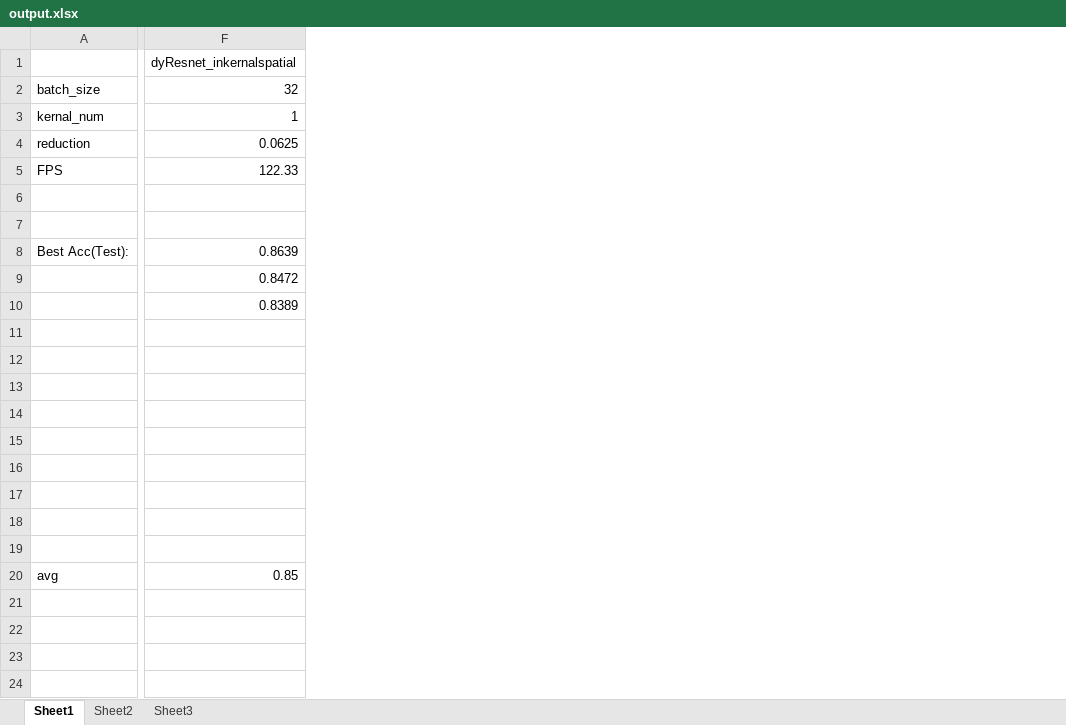
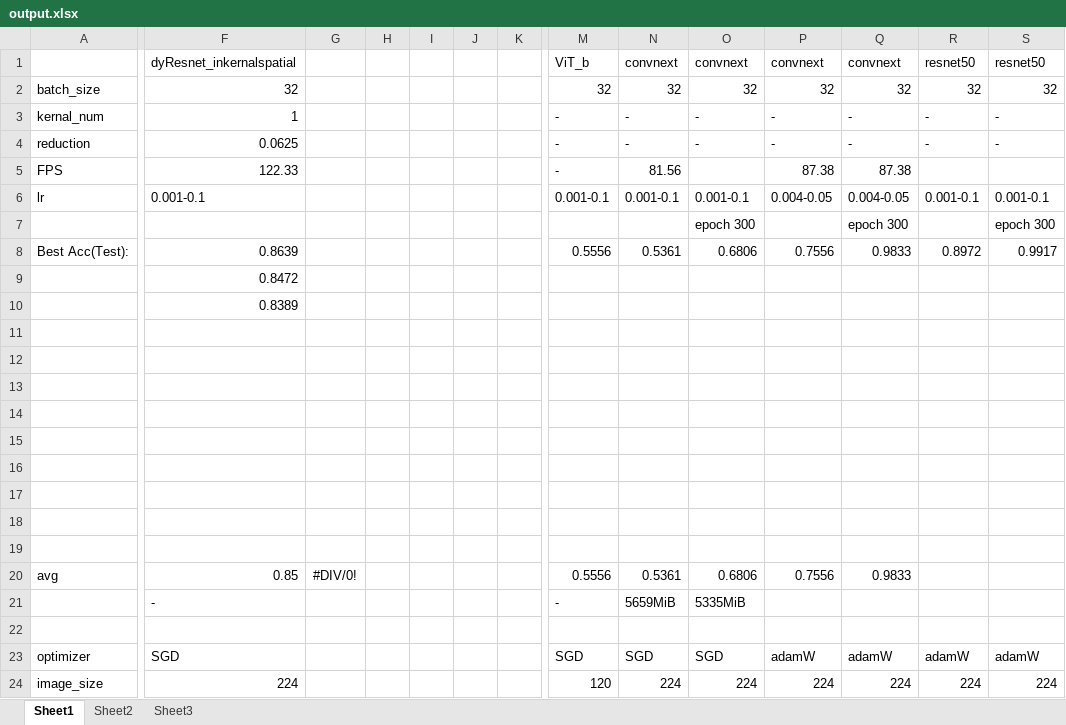
Before and after one commit to guixv/OD, an Excel workbook: output/temp/output.xlsx, sheet Sheet1, drawn as a sheet; only a part is shown, gaps mark what is left out; values as stored, in another font and other column widths than the file's, no borders; charts and pictures not drawn; rows hold the shown columns only; the diff covers the shown part only; the diff names each change by its address in the sheet, - before the commit and + after, or states it on an @@ line.

Commit message:
output

```diff
--- a/output/temp/output.xlsx (sheet Sheet1)
+++ b/output/temp/output.xlsx (sheet Sheet1)
+column G, row 20: #DIV/0!
+column H, empty
+column I, empty
+column J, empty
+column K, empty
+column M, rows 1-21: ViT_b | 32 | - | - | - | 0.001-0.1 |  | 0.5556 |  |  |  |  |  |  |  |  |  |  |  | 0.5556 | -
+column N, rows 1-21: convnext | 32 | - | - | 81.56 | 0.001-0.1 |  | 0.5361 |  |  |  |  |  |  |  |  |  |  |  | 0.5361 | 5659MiB
+column O, rows 1-21: convnext | 32 | - | - |  | 0.001-0.1 | epoch 300 | 0.6806 |  |  |  |  |  |  |  |  |  |  |  | 0.6806 | 5335MiB
+column P, rows 1-20: convnext | 32 | - | - | 87.38 | 0.004-0.05 |  | 0.7556 |  |  |  |  |  |  |  |  |  |  |  | 0.7556
+column Q, rows 1-20: convnext | 32 | - | - | 87.38 | 0.004-0.05 | epoch 300 | 0.9833 |  |  |  |  |  |  |  |  |  |  |  | 0.9833
+column R, rows 1-8: resnet50 | 32 | - | - |  | 0.001-0.1 |  | 0.8972
+column S, rows 1-8: resnet50 | 32 | - | - |  | 0.001-0.1 | epoch 300 | 0.9917
-row 6: (empty)
+row 6: lr | 0.001-0.1 |  |  |  |  |  | 0.001-0.1 | 0.001-0.1 | 0.001-0.1 | 0.004-0.05 | 0.004-0.05 | 0.001-0.1 | 0.001-0.1
-row 7: (empty)
+row 7:  |  |  |  |  |  |  |  |  | epoch 300 |  | epoch 300 |  | epoch 300
-F21: (empty)
+F21: -
+row 22: (empty)
+row 23: optimizer | SGD |  |  |  |  |  | SGD | SGD | SGD | adamW | adamW | adamW | adamW
+row 24: image_size | 224 |  |  |  |  |  | 120 | 224 | 224 | 224 | 224 | 224 | 224
```
Also changed, not shown: 1 added column elsewhere in this sheet, charts or pictures, 13 other files.
